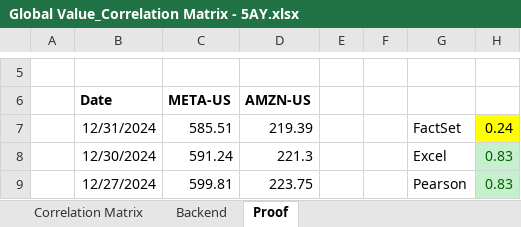
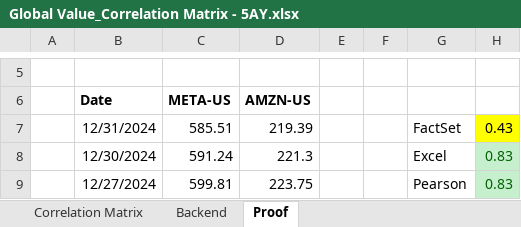
Before and after one commit to meghanward/MW_Correlation, an Excel workbook: Correlation data/Global Value_Correlation Matrix - 5AY.xlsx, sheet Proof, drawn as a sheet; only a part is shown, gaps mark what is left out; values as stored, in another font and other column widths than the file's, no borders; the diff names each change by its address in the sheet, - before the commit and + after, or states it on an @@ line.

```diff
--- a/Correlation data/Global Value_Correlation Matrix - 5AY.xlsx (sheet Proof)
+++ b/Correlation data/Global Value_Correlation Matrix - 5AY.xlsx (sheet Proof)
-H7: 0.24
+H7: 0.43
```
Also changed, not shown: sheet Correlation Matrix, sheet Backend, Correlation data/Global Value_Correlation Matrix.xlsx, 2 other files.
